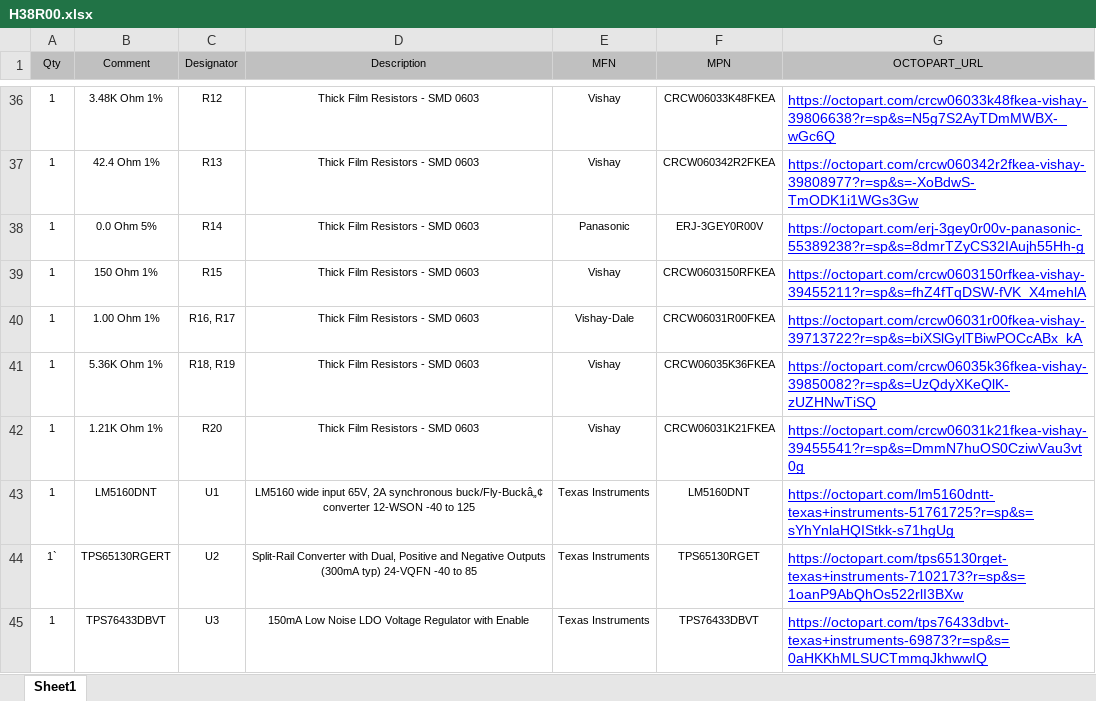
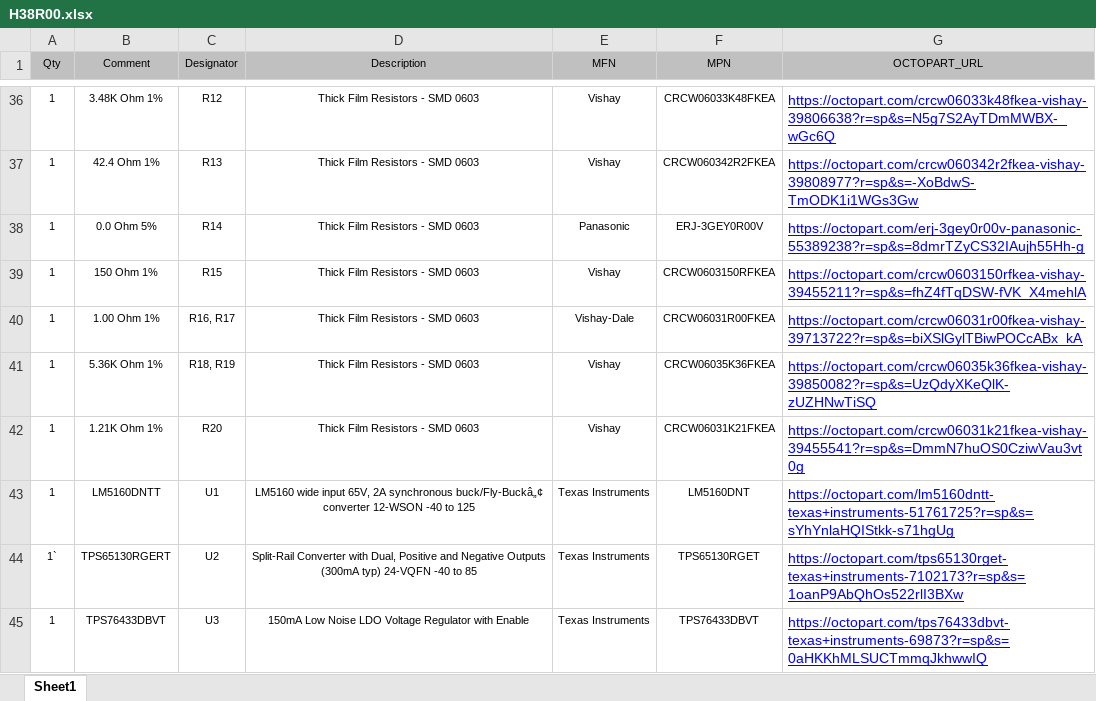
Before and after one commit to HexabitzPlatform/H38R0x-Hardware, an Excel workbook: H38R00/Released/BOM/H38R00.xlsx, sheet Sheet1, drawn as a sheet; only a part is shown, gaps mark what is left out; values as stored, in another font and other column widths than the file's, no borders; the diff names each change by its address in the sheet, - before the commit and + after, or states it on an @@ line.

Commit message:
Update BOM

```diff
--- a/H38R00/Released/BOM/H38R00.xlsx (sheet Sheet1)
+++ b/H38R00/Released/BOM/H38R00.xlsx (sheet Sheet1)
-B43 (Comment): LM5160DNT
+B43 (Comment): LM5160DNTT
```
